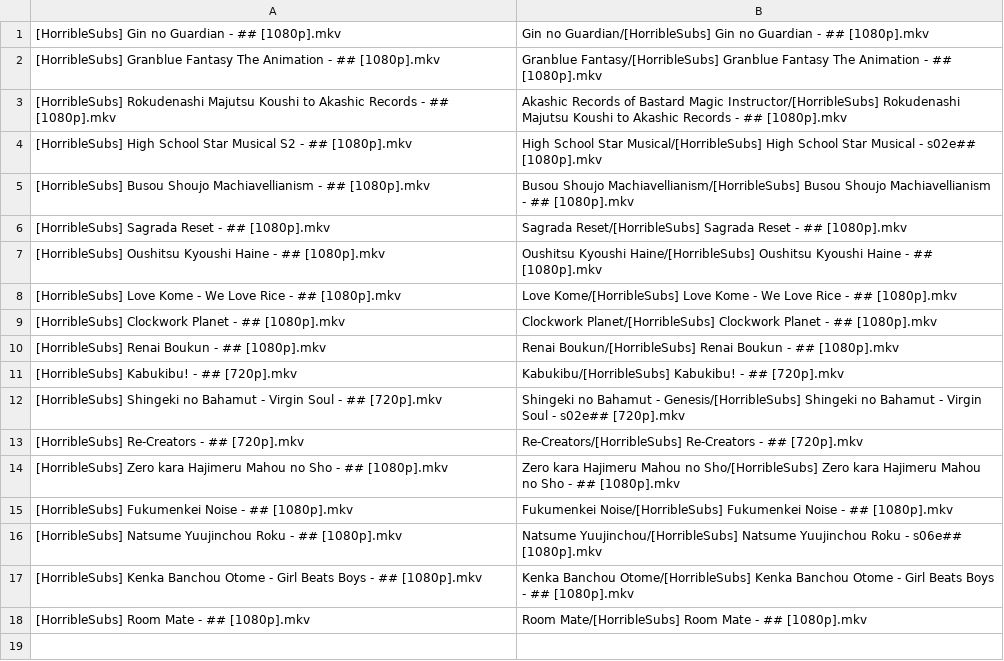
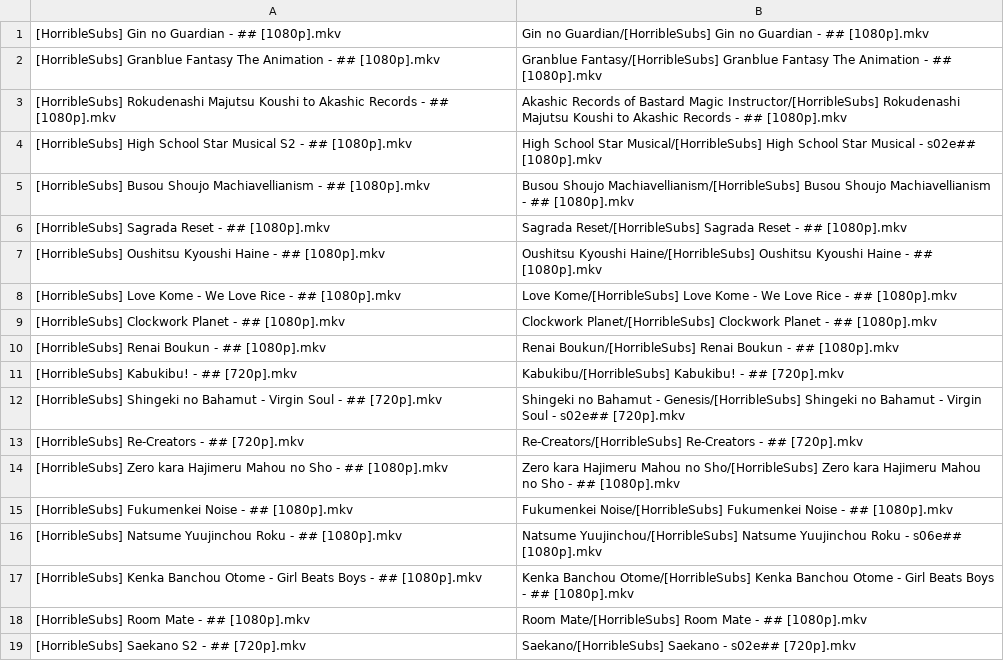
Before and after one commit to SlyBlueFox/tardis, a CSV file: animelist.csv, drawn as a sheet.

Commit message:
Update animelist.csv

```diff
--- a/animelist.csv
+++ b/animelist.csv
@@ -18 +18,2 @@
 "[HorribleSubs] Room Mate - ## [1080p].mkv","Room Mate/[HorribleSubs] Room Mate - ## [1080p].mkv"
+"[HorribleSubs] Saekano S2 - ## [720p].mkv","Saekano/[HorribleSubs] Saekano - s02e## [720p].mkv"
```
